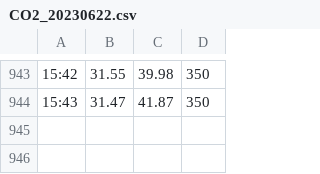
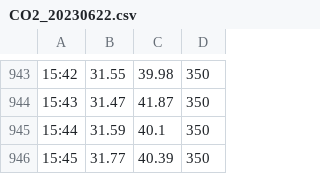
Before and after one commit to jpcoelhoATipbDOTpt/MAN4HEALTH, a CSV file: Docs/CSV dos dados coletados pelos nós IoT/CO2/CO2_20230622.csv, drawn as a sheet; only a part is shown, gaps mark what is left out; the diff names each change by its address in the sheet, - before the commit and + after, or states it on an @@ line.

```diff
--- a/Docs/CSV dos dados coletados pelos nós IoT/CO2/CO2_20230622.csv
+++ b/Docs/CSV dos dados coletados pelos nós IoT/CO2/CO2_20230622.csv
+row 945: 15:44 | 31.59 | 40.1 | 350
+row 946: 15:45 | 31.77 | 40.39 | 350
```
Also changed, not shown: Docs/CSV dos dados coletados pelos nós IoT/Pluviometro/Pluviometro_20230622.csv, 41 other files.
